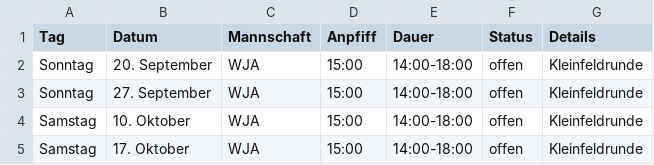
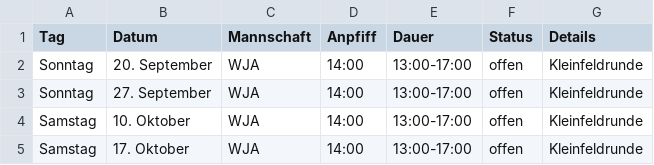
Before and after one commit to feldsaison/ka_feldsaison_2019, a CSV file: 2020/neu_planung.csv, drawn as a sheet.

Commit message:
Update neu_planung.csv

```diff
--- a/2020/neu_planung.csv
+++ b/2020/neu_planung.csv
@@ -1,5 +1,5 @@
 Tag, Datum, Mannschaft, Anpfiff, Dauer, Status, Details
-Sonntag,20. September, WJA,15:00,14:00-18:00, offen, Kleinfeldrunde
-Sonntag,27. September, WJA,15:00,14:00-18:00, offen, Kleinfeldrunde
-Samstag,10. Oktober, WJA,15:00,14:00-18:00, offen, Kleinfeldrunde
-Samstag,17. Oktober, WJA,15:00,14:00-18:00, offen, Kleinfeldrunde
+Sonntag,20. September, WJA,14:00,13:00-17:00, offen, Kleinfeldrunde
+Sonntag,27. September, WJA,14:00,13:00-17:00, offen, Kleinfeldrunde
+Samstag,10. Oktober, WJA,14:00,13:00-17:00, offen, Kleinfeldrunde
+Samstag,17. Oktober, WJA,14:00,13:00-17:00, offen, Kleinfeldrunde
```
